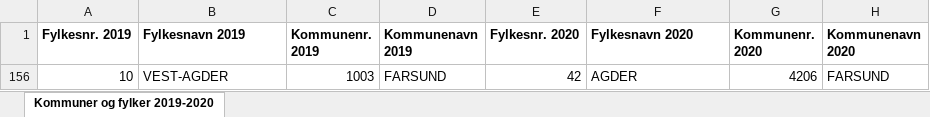
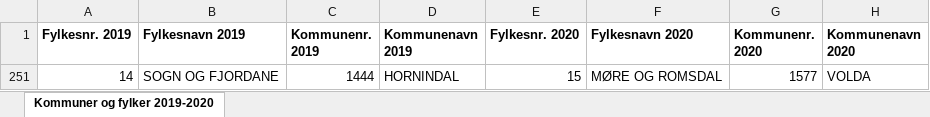
Before and after one commit to marinaesp/coastrisk, an Excel workbook: prep/administrative/fylker_kommuner_2019_2020_changes.xlsx, sheet Kommuner og fylker 2019-2020, drawn as a sheet; values as stored, in another font and other column widths than the file's, no borders; removed rows and columns are numbered as before the commit, all else as after; the diff names each change by its address in the sheet, - before the commit and + after, or states it on an @@ line.

Commit message:
updated the analysis for most indicators of aquaculture, added some administrative data

```diff
--- a/prep/administrative/fylker_kommuner_2019_2020_changes.xlsx (sheet Kommuner og fylker 2019-2020)
+++ b/prep/administrative/fylker_kommuner_2019_2020_changes.xlsx (sheet Kommuner og fylker 2019-2020)
@@ row 156 hidden: 10 | VEST-AGDER | 1003 | FARSUND | 42 | AGDER | 4206 | FARSUND @@
@@ row 251 unhidden: 14 | SOGN OG FJORDANE | 1444 | HORNINDAL | 15 | MØRE OG ROMSDAL | 1577 | VOLDA @@
```
Also changed, not shown: 53 other files.
